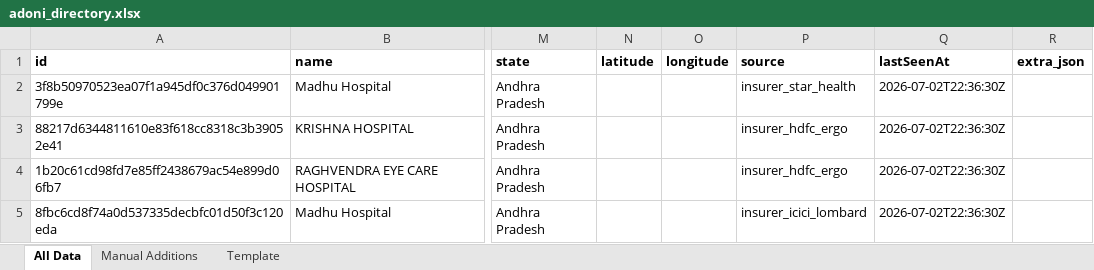
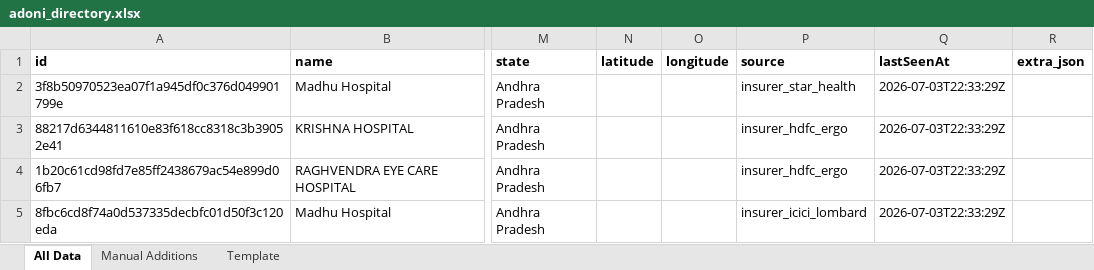
Before and after one commit to zavscom/adoni-directory-backend, an Excel workbook: data/adoni_directory.xlsx, sheet All Data, drawn as a sheet; only a part is shown, gaps mark what is left out; values as stored, in another font and other column widths than the file's, no borders; the diff names each change by its address in the sheet, - before the commit and + after, or states it on an @@ line.

```diff
--- a/data/adoni_directory.xlsx (sheet All Data)
+++ b/data/adoni_directory.xlsx (sheet All Data)
-Q2:Q5 (lastSeenAt): 2026-07-02T22:36:30Z
+Q2:Q5 (lastSeenAt): 2026-07-03T22:33:29Z
```
Also changed, not shown: 2 other files.
